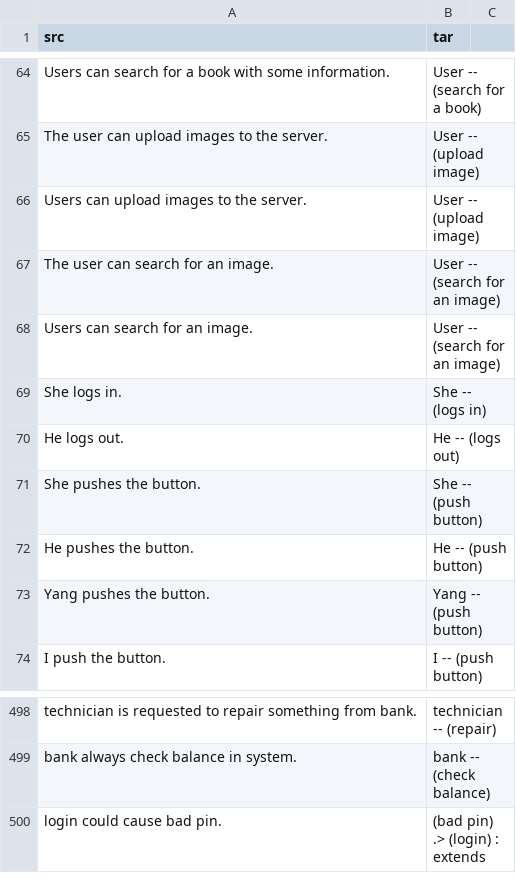
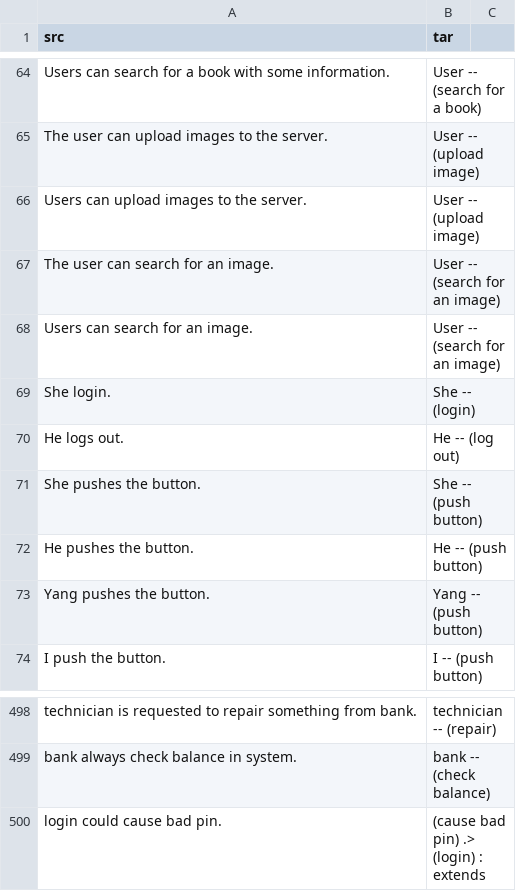
Before and after one commit to CAU20-OSS-Project-Team-5/ttum, a CSV file: usecase_data/train.csv, drawn as a sheet; only a part is shown, gaps mark what is left out; the diff covers the shown part only.

Commit message:
train.csv \n글자 없애고, a means b --> a -.,> b : extends로 수정. 맞는지 여부 확인바람

```diff
--- a/usecase_data/train.csv
+++ b/usecase_data/train.csv
@@ -68,4 +68,4 @@ The user can search for an image.,User -- (search for an image)
 Users can search for an image.,User -- (search for an image)
-She logs in.,She -- (logs in)
-He logs out.,He -- (logs out)
+She login.,She -- (login)
+He logs out.,He -- (log out)
 She pushes the button.,She -- (push button)
@@ -499,2 +499,2 @@ technician is requested to repair something from bank., technician -- (repair)
 bank always check balance in system., bank -- (check balance)
-login could cause bad pin., (bad pin) .> (login) : extends
+login could cause bad pin., (cause bad pin) .> (login) : extends
```
Also changed, not shown: 1 added row, 1 removed row and 27 edited cells elsewhere in this file.
